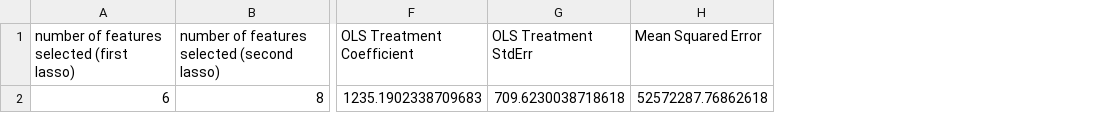
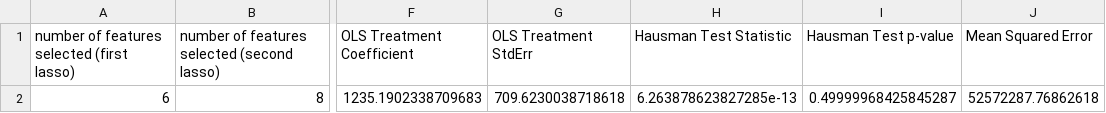
Before and after one commit to anjalisarawgi/fragility_of_sparsity_review, a CSV file: results/lalonde/original/post_double_lasso_demean_2_split.csv, drawn as a sheet; only a part is shown, gaps mark what is left out; the diff names each change by its address in the sheet, - before the commit and + after, or states it on an @@ line.

```diff
--- a/results/lalonde/original/post_double_lasso_demean_2_split.csv
+++ b/results/lalonde/original/post_double_lasso_demean_2_split.csv
+column H (Hausman Test Statistic), row 2: 6.263878623827285e-13
+column I (Hausman Test p-value), row 2: 0.49999968425845287
```
Also changed, not shown: results/communities_and_crime/original/post_double_lasso_demean_2_split.csv, 4 other files.
